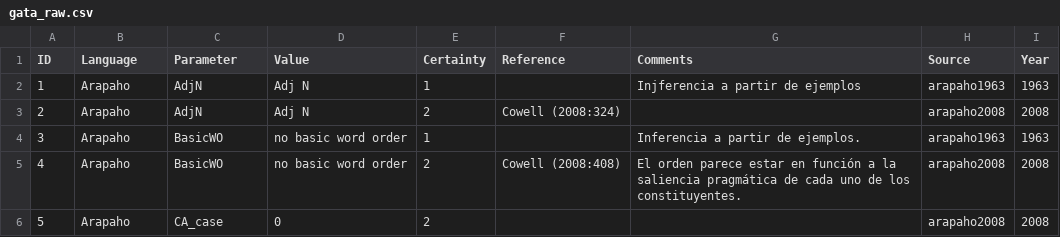
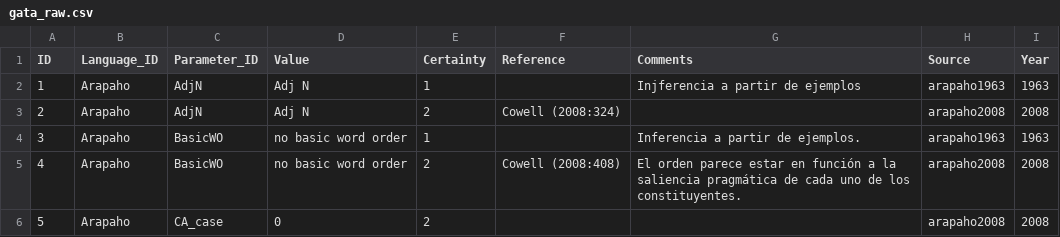
Before and after one commit to MuffinLinwist/GATA, a CSV file: raw/gata_raw.csv, drawn as a sheet; only a part is shown.

Commit message:
Fixing Sources, Language_ID and Parameter_ID
Changed cldfbench_gata.py script for Sources and rows in gata_raw.csv.

```diff
--- a/raw/gata_raw.csv
+++ b/raw/gata_raw.csv
@@ -1,2 +1,2 @@
-ID,Language,Parameter,Value,Certainty,Reference,Comments,Source,Year
+ID,Language_ID,Parameter_ID,Value,Certainty,Reference,Comments,Source,Year
 1,Arapaho,AdjN,Adj N,1,,Injferencia a partir de ejemplos,arapaho1963,1963
```
Also changed, not shown: 3 other files.
